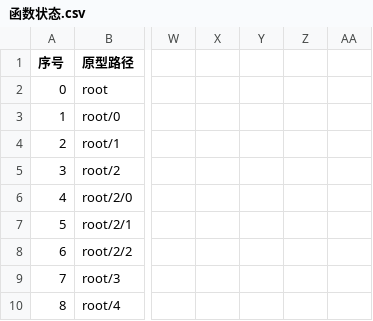
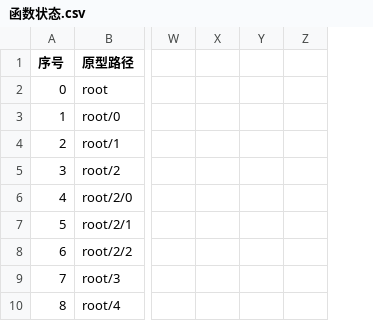
Before and after one commit to panchengdong88888/wjjm, a CSV file: 11.16/函数状态.csv, drawn as a sheet; only a part is shown, gaps mark what is left out; removed rows and columns are numbered as before the commit, all else as after; the diff names each change by its address in the sheet, - before the commit and + after, or states it on an @@ line.

```diff
--- a/11.16/函数状态.csv
+++ b/11.16/函数状态.csv
-column Y, empty
-column Z, empty
+column Y, empty
```
